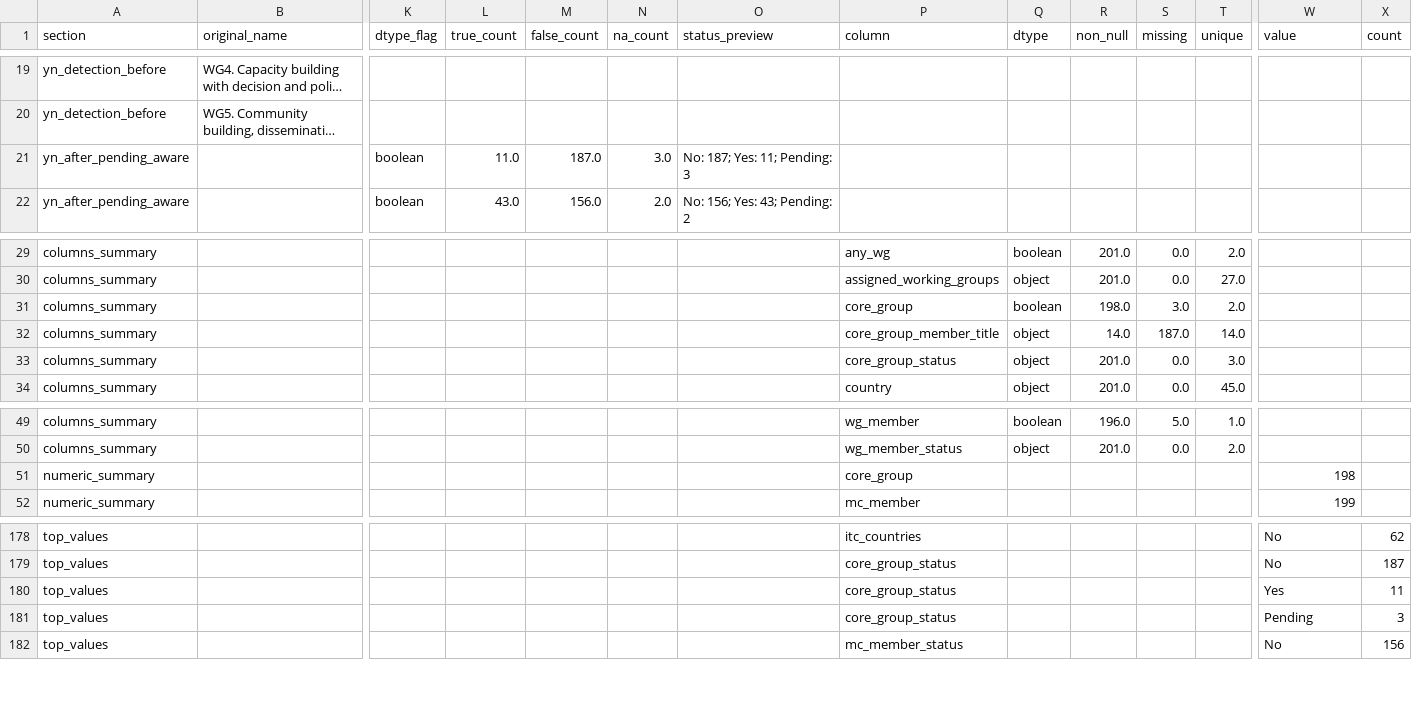
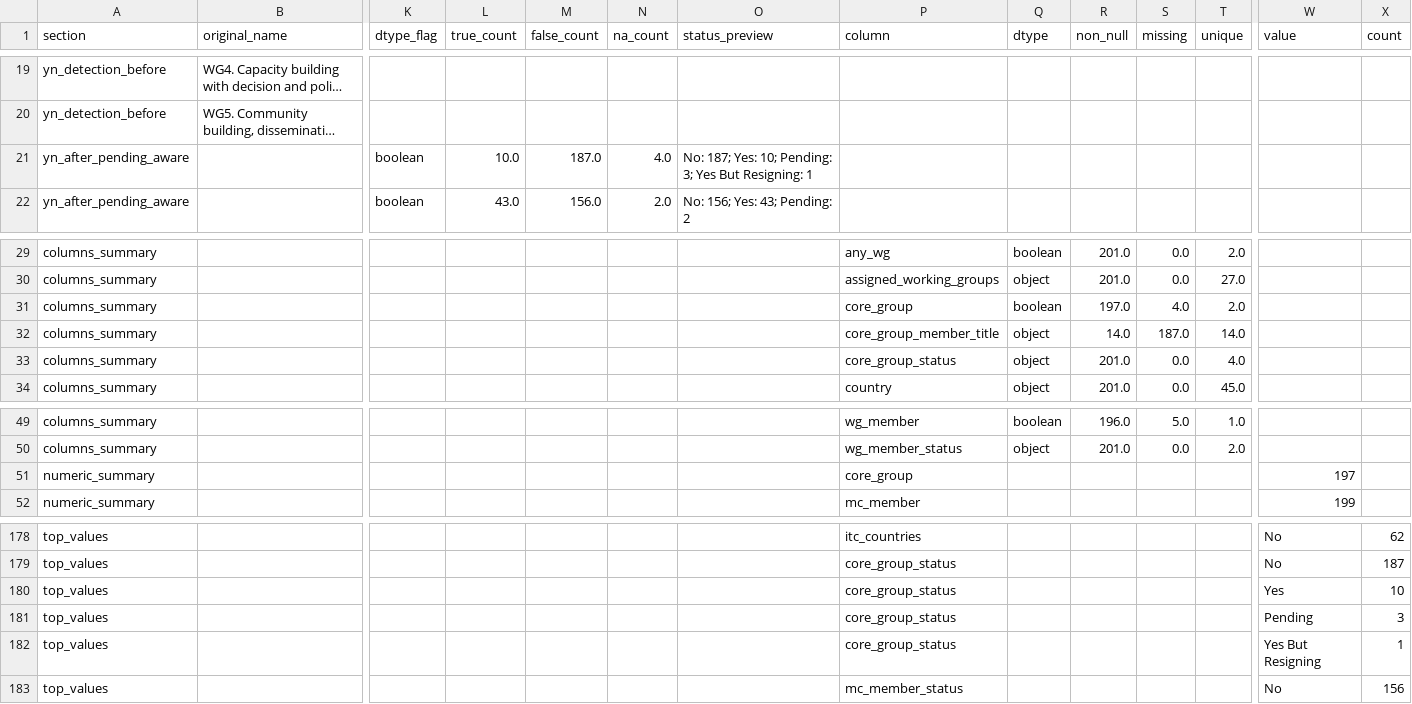
Before and after one commit to Jamess200/evidence-map-agrifood, a CSV file: outputs/eda_overview.csv, drawn as a sheet; only a part is shown, gaps mark what is left out; long unchanged cells end in …; rows hold the shown columns only; the diff names each change by its address in the sheet, - before the commit and + after, or states it on an @@ line.

```diff
--- a/outputs/eda_overview.csv
+++ b/outputs/eda_overview.csv
-L21 (true_count): 11.0
+L21 (true_count): 10.0
-N21 (na_count): 3.0
+N21 (na_count): 4.0
-O21 (status_preview): No: 187; Yes: 11; Pending: 3
+O21 (status_preview): No: 187; Yes: 10; Pending: 3; Yes But Resigning: 1
-R31 (non_null): 198.0
+R31 (non_null): 197.0
-S31 (missing): 3.0
+S31 (missing): 4.0
-T33 (unique): 3.0
+T33 (unique): 4.0
-W51 (value): 198
+W51 (value): 197
-X180 (count): 11
+X180 (count): 10
+row 182: top_values |  |  |  |  |  |  | core_group_status |  |  |  |  | Yes But Resigning | 1
```
Also changed, not shown: data/processed/data_clean.csv, 3 other files.
